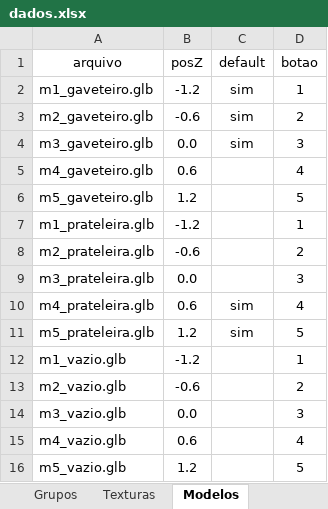
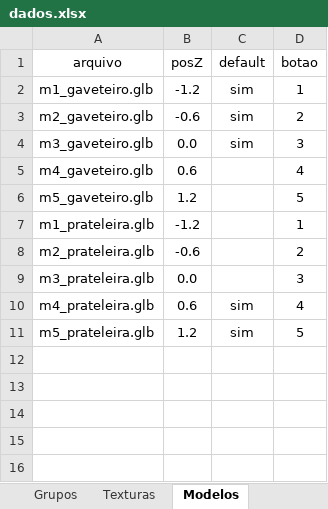
Before and after one commit to AlanLoewen/meu-configurador3, an Excel workbook: dados.xlsx, sheet Modelos, drawn as a sheet; values as stored, in another font and other column widths than the file's, no borders; charts and pictures not drawn; the diff names each change by its address in the sheet, - before the commit and + after, or states it on an @@ line.

Commit message:
Add files via upload

```diff
--- a/dados.xlsx (sheet Modelos)
+++ b/dados.xlsx (sheet Modelos)
-row 12: m1_vazio.glb | -1.2 |  | 1
-row 13: m2_vazio.glb | -0.6 |  | 2
-row 14: m3_vazio.glb | 0.0 |  | 3
-row 15: m4_vazio.glb | 0.6 |  | 4
-row 16: m5_vazio.glb | 1.2 |  | 5
```
